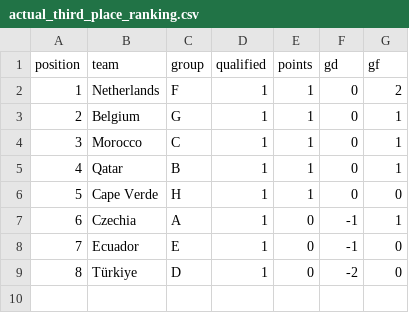
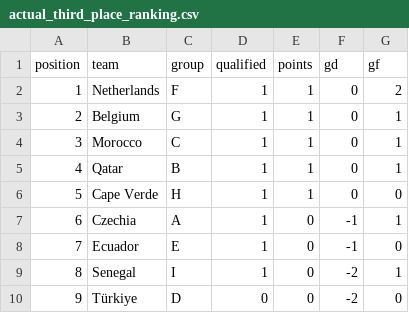
Before and after one commit to pedrosant-anna/bolao-copa-2026-x7q9p, a CSV file: data/scored_outputs/actual_third_place_ranking.csv, drawn as a sheet; addresses are those after the commit; the diff names each change by its address in the sheet, - before the commit and + after, or states it on an @@ line.

```diff
--- a/data/scored_outputs/actual_third_place_ranking.csv
+++ b/data/scored_outputs/actual_third_place_ranking.csv
+row 9: 8 | Senegal | I | 1 | 0 | -2 | 1
@@ column A (position) renumbered from row 10 down @@
-D10 (qualified): 1
+D10 (qualified): 0
```
Also changed, not shown: data/scored_outputs/actual_group_standings.csv, data/scored_outputs/group_position_points.csv, 5 other files.
